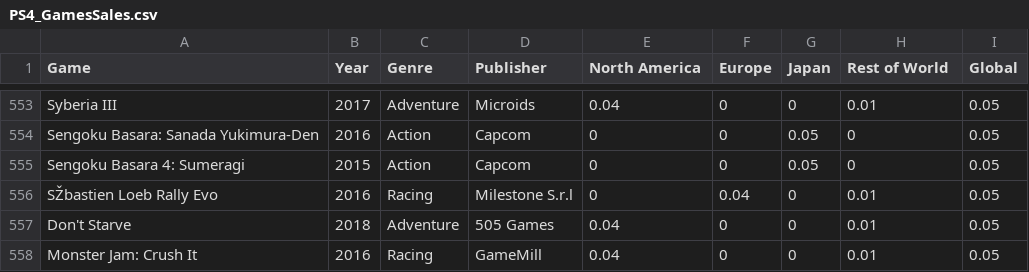
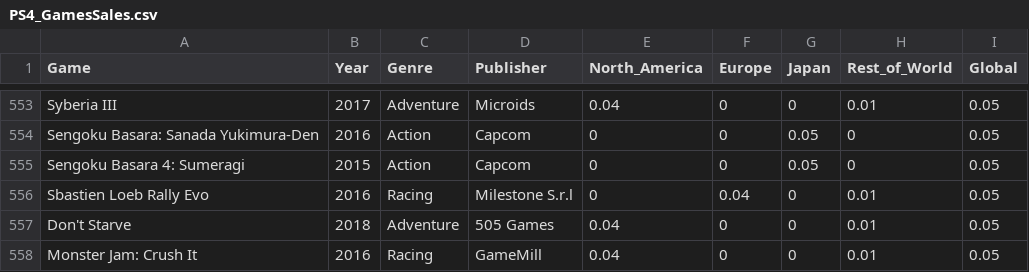
Before and after one commit to mantashashabib/DV4, a CSV file: PS4_GamesSales.csv, drawn as a sheet; only a part is shown, gaps mark what is left out; the diff names each change by its address in the sheet, - before the commit and + after, or states it on an @@ line.

Commit message:
Update PS4_GamesSales.csv

```diff
--- a/PS4_GamesSales.csv
+++ b/PS4_GamesSales.csv
-E1: North America
+E1: North_America
-H1: Rest of World
+H1: Rest_of_World
-A556 (Game): SŽbastien Loeb Rally Evo
+A556 (Game): Sbastien Loeb Rally Evo
```
